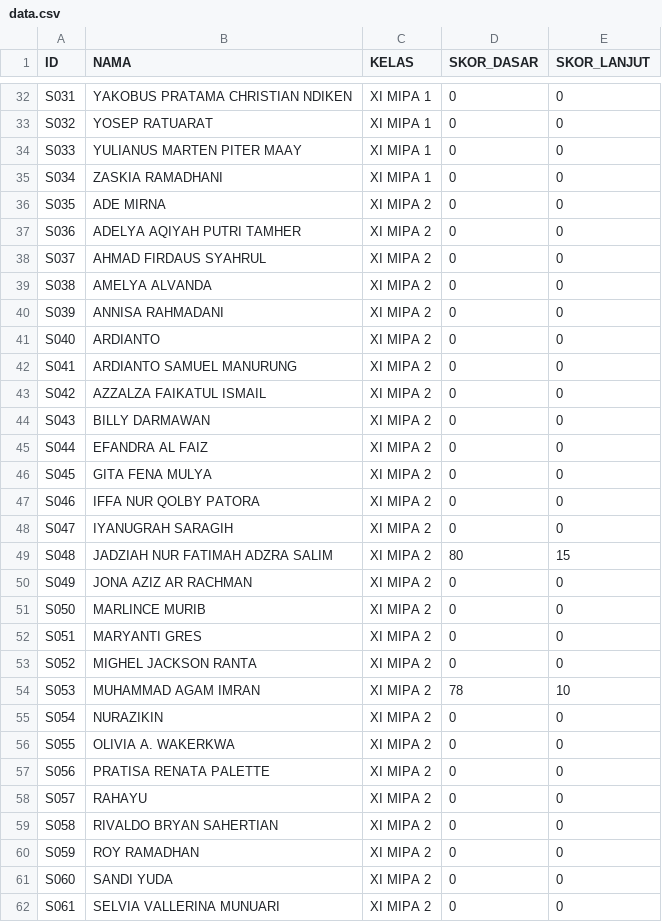
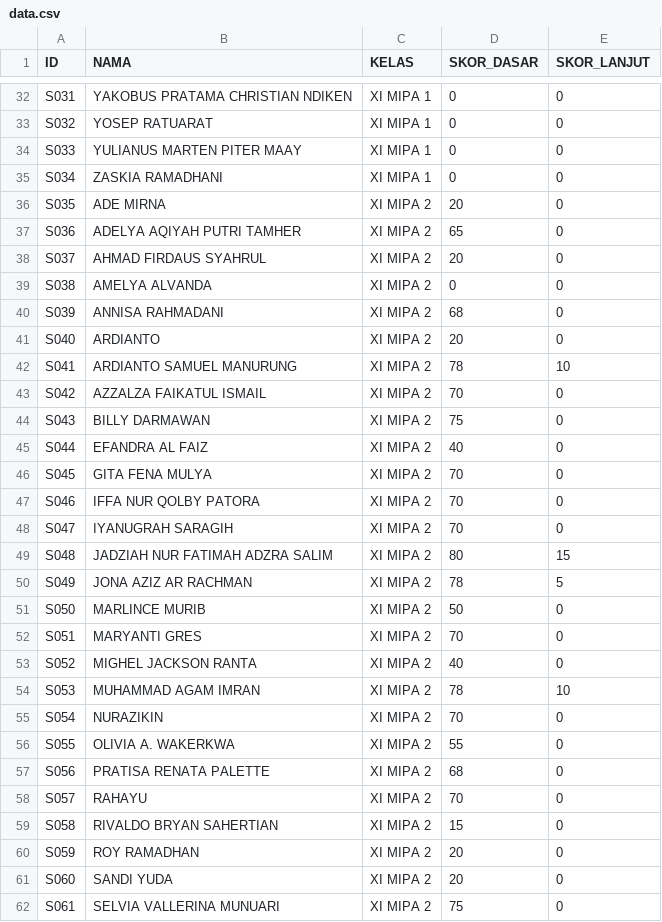
Before and after one commit to infi23/webintraktif1, a CSV file: data.csv, drawn as a sheet; only a part is shown, gaps mark what is left out; the diff covers the shown part only.

Commit message:
r4s

```diff
--- a/data.csv
+++ b/data.csv
@@ -35,28 +35,28 @@ S033,YULIANUS MARTEN PITER MAAY,XI MIPA 1,0,0
 S034,ZASKIA RAMADHANI,XI MIPA 1,0,0
-S035,ADE MIRNA,XI MIPA 2,0,0
-S036,ADELYA AQIYAH PUTRI TAMHER,XI MIPA 2,0,0
-S037,AHMAD FIRDAUS SYAHRUL,XI MIPA 2,0,0
+S035,ADE MIRNA,XI MIPA 2,20,0
+S036,ADELYA AQIYAH PUTRI TAMHER,XI MIPA 2,65,0
+S037,AHMAD FIRDAUS SYAHRUL,XI MIPA 2,20,0
 S038,AMELYA ALVANDA,XI MIPA 2,0,0
-S039,ANNISA RAHMADANI,XI MIPA 2,0,0
-S040,ARDIANTO,XI MIPA 2,0,0
-S041,ARDIANTO SAMUEL MANURUNG,XI MIPA 2,0,0
-S042,AZZALZA FAIKATUL ISMAIL,XI MIPA 2,0,0
-S043,BILLY DARMAWAN,XI MIPA 2,0,0
-S044,EFANDRA AL FAIZ,XI MIPA 2,0,0
-S045,GITA FENA MULYA,XI MIPA 2,0,0
-S046,IFFA NUR QOLBY PATORA,XI MIPA 2,0,0
-S047,IYANUGRAH SARAGIH,XI MIPA 2,0,0
+S039,ANNISA RAHMADANI,XI MIPA 2,68,0
+S040,ARDIANTO,XI MIPA 2,20,0
+S041,ARDIANTO SAMUEL MANURUNG,XI MIPA 2,78,10
+S042,AZZALZA FAIKATUL ISMAIL,XI MIPA 2,70,0
+S043,BILLY DARMAWAN,XI MIPA 2,75,0
+S044,EFANDRA AL FAIZ,XI MIPA 2,40,0
+S045,GITA FENA MULYA,XI MIPA 2,70,0
+S046,IFFA NUR QOLBY PATORA,XI MIPA 2,70,0
+S047,IYANUGRAH SARAGIH,XI MIPA 2,70,0
 S048,JADZIAH NUR FATIMAH ADZRA SALIM,XI MIPA 2,80,15
-S049,JONA AZIZ AR RACHMAN,XI MIPA 2,0,0
-S050,MARLINCE MURIB,XI MIPA 2,0,0
-S051,MARYANTI GRES,XI MIPA 2,0,0
-S052,MIGHEL JACKSON RANTA,XI MIPA 2,0,0
+S049,JONA AZIZ AR RACHMAN,XI MIPA 2,78,5
+S050,MARLINCE MURIB,XI MIPA 2,50,0
+S051,MARYANTI GRES,XI MIPA 2,70,0
+S052,MIGHEL JACKSON RANTA,XI MIPA 2,40,0
 S053,MUHAMMAD AGAM IMRAN,XI MIPA 2,78,10
-S054,NURAZIKIN,XI MIPA 2,0,0
-S055,OLIVIA A. WAKERKWA,XI MIPA 2,0,0
-S056,PRATISA RENATA PALETTE,XI MIPA 2,0,0
-S057,RAHAYU,XI MIPA 2,0,0
-S058,RIVALDO BRYAN SAHERTIAN,XI MIPA 2,0,0
-S059,ROY RAMADHAN,XI MIPA 2,0,0
-S060,SANDI YUDA,XI MIPA 2,0,0
-S061,SELVIA VALLERINA MUNUARI,XI MIPA 2,0,0
+S054,NURAZIKIN,XI MIPA 2,70,0
+S055,OLIVIA A. WAKERKWA,XI MIPA 2,55,0
+S056,PRATISA RENATA PALETTE,XI MIPA 2,68,0
+S057,RAHAYU,XI MIPA 2,70,0
+S058,RIVALDO BRYAN SAHERTIAN,XI MIPA 2,15,0
+S059,ROY RAMADHAN,XI MIPA 2,20,0
+S060,SANDI YUDA,XI MIPA 2,20,0
+S061,SELVIA VALLERINA MUNUARI,XI MIPA 2,75,0
```
Also changed, not shown: 9 edited cells elsewhere in this file.
